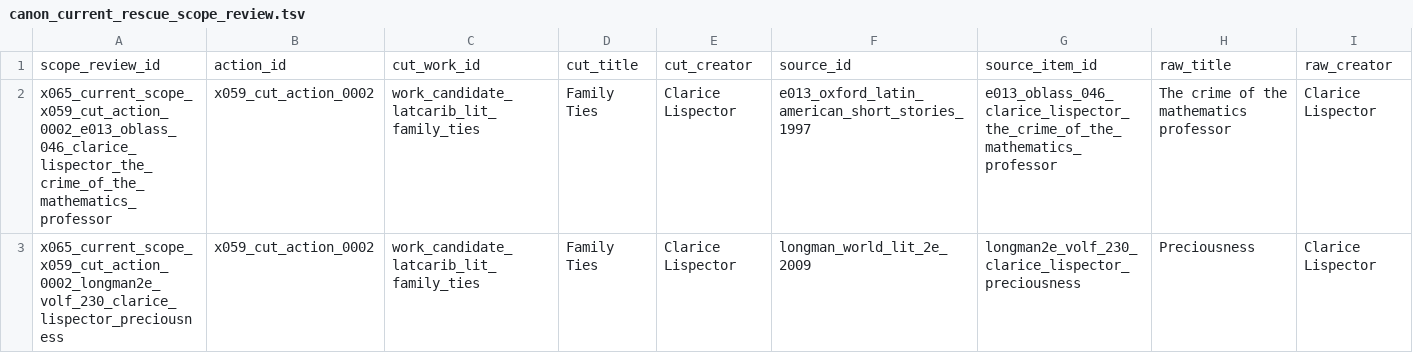
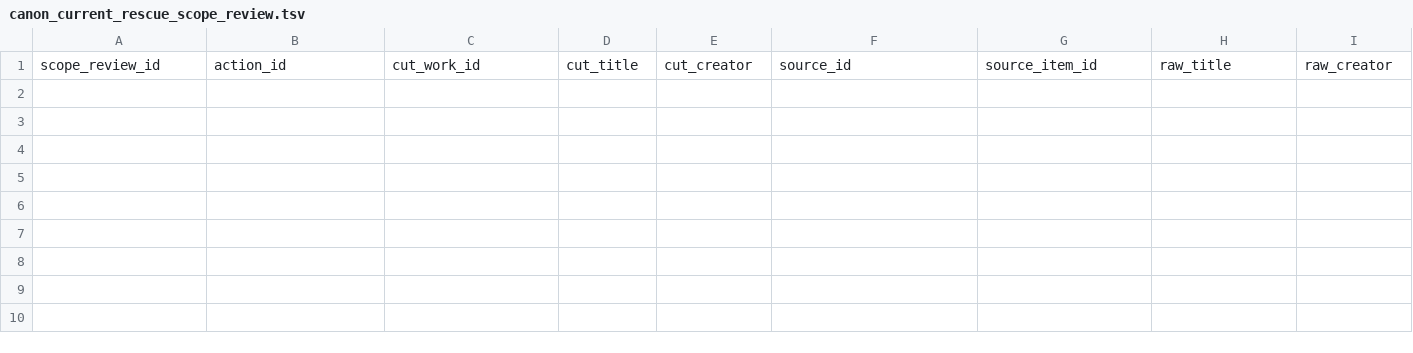
Before and after one commit to benjaminkramer50/benjaminkramer50.github.io, a TSV file: _planning/canon_build/tables/canon_current_rescue_scope_review.tsv, drawn as a sheet; only a part is shown; rows hold the shown columns only; the diff names each change by its address in the sheet, - before the commit and + after, or states it on an @@ line.

```diff
--- a/_planning/canon_build/tables/canon_current_rescue_scope_review.tsv
+++ b/_planning/canon_build/tables/canon_current_rescue_scope_review.tsv
-row 2: x065_current_scope_x059_cut_action_0002_e013_oblass_046_clarice_lispector_the_crime_of_the_mathematics_professor | x059_cut_action_0002 | work_candidate_latcarib_lit_family_ties | Family Ties | Clarice Lispector | e013_oxford_latin_american_short_stories_1997 | e013_oblass_046_clarice_lispector_the_crime_of_the_mathematics_professor | The crime of the mathematics professor | Clarice Lispector
-row 3: x065_current_scope_x059_cut_action_0002_longman2e_volf_230_clarice_lispector_preciousness | x059_cut_action_0002 | work_candidate_latcarib_lit_family_ties | Family Ties | Clarice Lispector | longman_world_lit_2e_2009 | longman2e_volf_230_clarice_lispector_preciousness | Preciousness | Clarice Lispector
```
Also changed, not shown: _planning/canon_build/tables/canon_evidence.tsv, _planning/canon_build/tables/canon_high_risk_rescue_residue.tsv, 22 other files.
